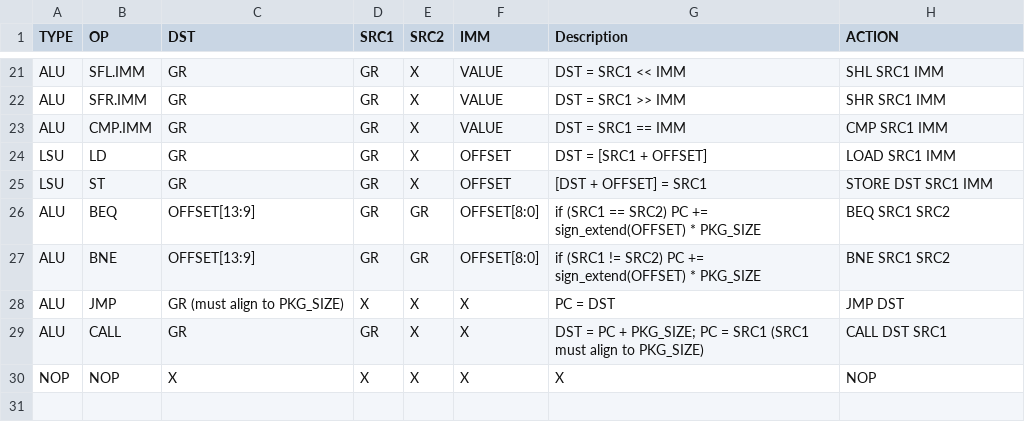
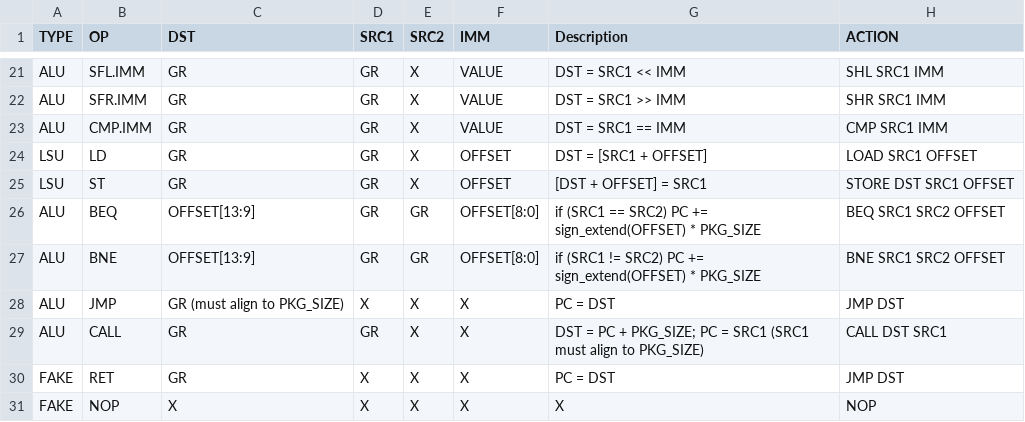
Before and after one commit to HH45137/RED-DSP, a CSV file: emu/isa.csv, drawn as a sheet; only a part is shown, gaps mark what is left out.

```diff
--- a/emu/isa.csv
+++ b/emu/isa.csv
@@ -23,8 +23,9 @@ ALU,SFR.IMM,GR,GR,X,VALUE,DST = SRC1 >> IMM,SHR SRC1 IMM
 ALU,CMP.IMM,GR,GR,X,VALUE,DST = SRC1 == IMM,CMP SRC1 IMM
-LSU,LD,GR,GR,X,OFFSET,DST = [SRC1 + OFFSET],LOAD SRC1 IMM
-LSU,ST,GR,GR,X,OFFSET,[DST + OFFSET] = SRC1,STORE DST SRC1 IMM
-ALU,BEQ,OFFSET[13:9],GR,GR,OFFSET[8:0],if (SRC1 == SRC2) PC += sign_extend(OFFSET) * PKG_SIZE,BEQ SRC1 SRC2
-ALU,BNE,OFFSET[13:9],GR,GR,OFFSET[8:0],if (SRC1 != SRC2) PC += sign_extend(OFFSET) * PKG_SIZE,BNE SRC1 SRC2
+LSU,LD,GR,GR,X,OFFSET,DST = [SRC1 + OFFSET],LOAD SRC1 OFFSET
+LSU,ST,GR,GR,X,OFFSET,[DST + OFFSET] = SRC1,STORE DST SRC1 OFFSET
+ALU,BEQ,OFFSET[13:9],GR,GR,OFFSET[8:0],if (SRC1 == SRC2) PC += sign_extend(OFFSET) * PKG_SIZE,BEQ SRC1 SRC2 OFFSET
+ALU,BNE,OFFSET[13:9],GR,GR,OFFSET[8:0],if (SRC1 != SRC2) PC += sign_extend(OFFSET) * PKG_SIZE,BNE SRC1 SRC2 OFFSET
 ALU,JMP,GR (must align to PKG_SIZE),X,X,X,PC = DST,JMP DST
 ALU,CALL,GR,GR,X,X,DST = PC + PKG_SIZE; PC = SRC1 (SRC1 must align to PKG_SIZE),CALL DST SRC1
-NOP,NOP,X,X,X,X,X,NOP
+FAKE,RET,GR,X,X,X,PC = DST,JMP DST
+FAKE,NOP,X,X,X,X,X,NOP
```
Also changed, not shown: 3 other files.
